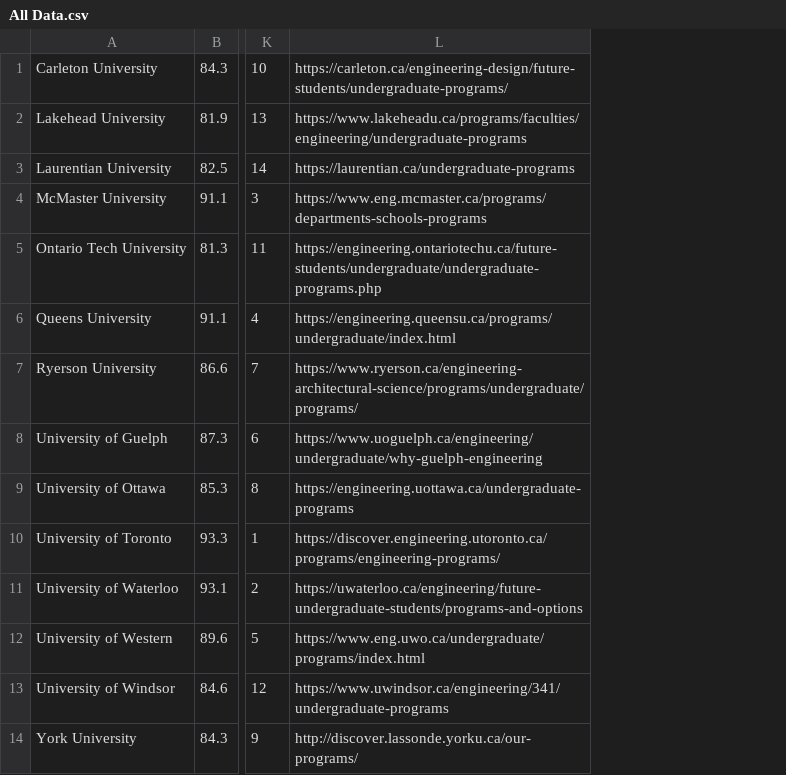
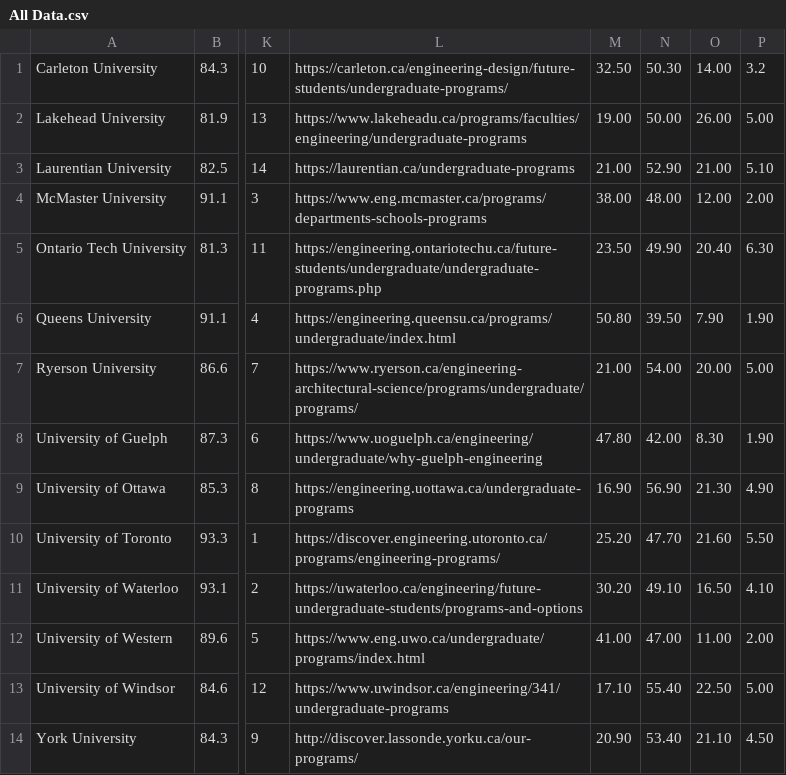
Before and after one commit to jeffreyjxang/uni-app-finder, a CSV file: resources/dataTables/All Data.csv, drawn as a sheet; only a part is shown, gaps mark what is left out; the diff names each change by its address in the sheet, - before the commit and + after, or states it on an @@ line.

```diff
--- a/resources/dataTables/All Data.csv
+++ b/resources/dataTables/All Data.csv
+column M, rows 1-14: 32.50 | 19.00 | 21.00 | 38.00 | 23.50 | 50.80 | 21.00 | 47.80 | 16.90 | 25.20 | 30.20 | 41.00 | 17.10 | 20.90
+column N, rows 1-14: 50.30 | 50.00 | 52.90 | 48.00 | 49.90 | 39.50 | 54.00 | 42.00 | 56.90 | 47.70 | 49.10 | 47.00 | 55.40 | 53.40
+column O, rows 1-14: 14.00 | 26.00 | 21.00 | 12.00 | 20.40 | 7.90 | 20.00 | 8.30 | 21.30 | 21.60 | 16.50 | 11.00 | 22.50 | 21.10
+column P, rows 1-14: 3.2 | 5.00 | 5.10 | 2.00 | 6.30 | 1.90 | 5.00 | 1.90 | 4.90 | 5.50 | 4.10 | 2.00 | 5.00 | 4.50
```
Also changed, not shown: 14 other files.
